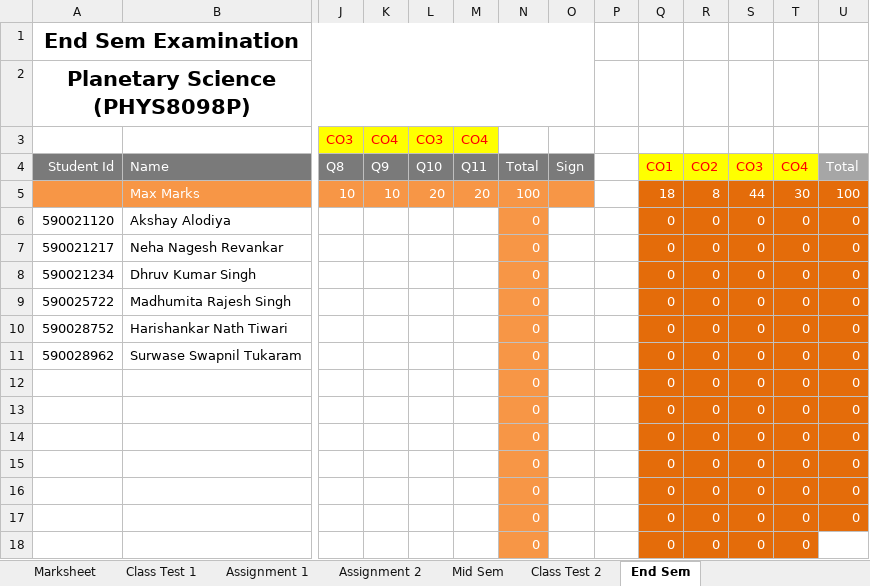
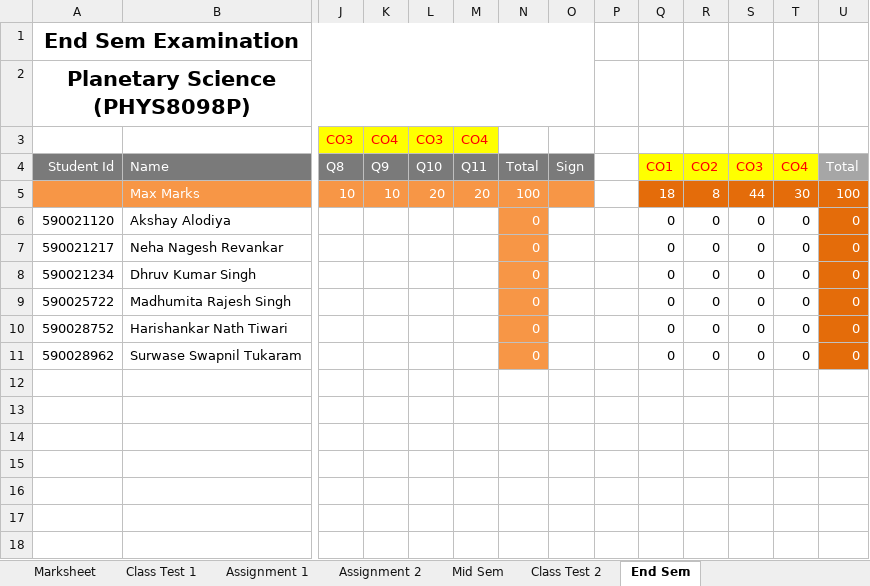
Before and after one commit to niteshchandra039/niteshchandra039.github.io, an Excel workbook: resources/Marks/2026/odd/Planetary Science Marks.xlsx, sheet End Sem, drawn as a sheet; only a part is shown, gaps mark what is left out; values as stored, in another font and other column widths than the file's, no borders; rows hold the shown columns only; the diff names each change by its address in the sheet, - before the commit and + after, or states it on an @@ line.

```diff
--- a/resources/Marks/2026/odd/Planetary Science Marks.xlsx (sheet End Sem)
+++ b/resources/Marks/2026/odd/Planetary Science Marks.xlsx (sheet End Sem)
@@ Q6:T11 fill: #E46C0A → none, text colour: #FFFFFF → black @@
-row 12:  |  |  |  |  |  | 0 |  |  | 0 | 0 | 0 | 0 | 0
-row 13:  |  |  |  |  |  | 0 |  |  | 0 | 0 | 0 | 0 | 0
-row 14:  |  |  |  |  |  | 0 |  |  | 0 | 0 | 0 | 0 | 0
-row 15:  |  |  |  |  |  | 0 |  |  | 0 | 0 | 0 | 0 | 0
-row 16:  |  |  |  |  |  | 0 |  |  | 0 | 0 | 0 | 0 | 0
-row 17:  |  |  |  |  |  | 0 |  |  | 0 | 0 | 0 | 0 | 0
-row 18:  |  |  |  |  |  | 0 |  |  | 0 | 0 | 0 | 0
```
Also changed, not shown: sheet Assignment 1, sheet Class Test 1, sheet Assignment 2, sheet Class Test 2, sheet Marksheet, formulas that keep their value.
